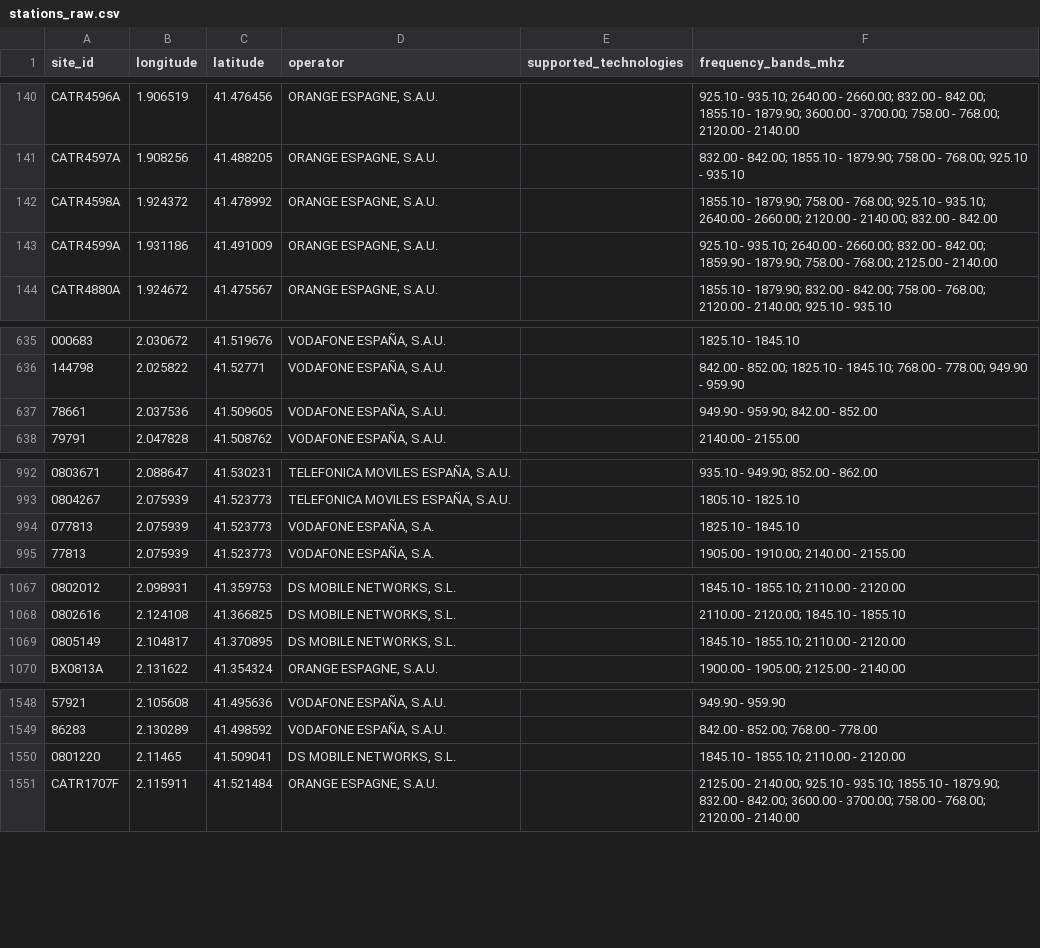
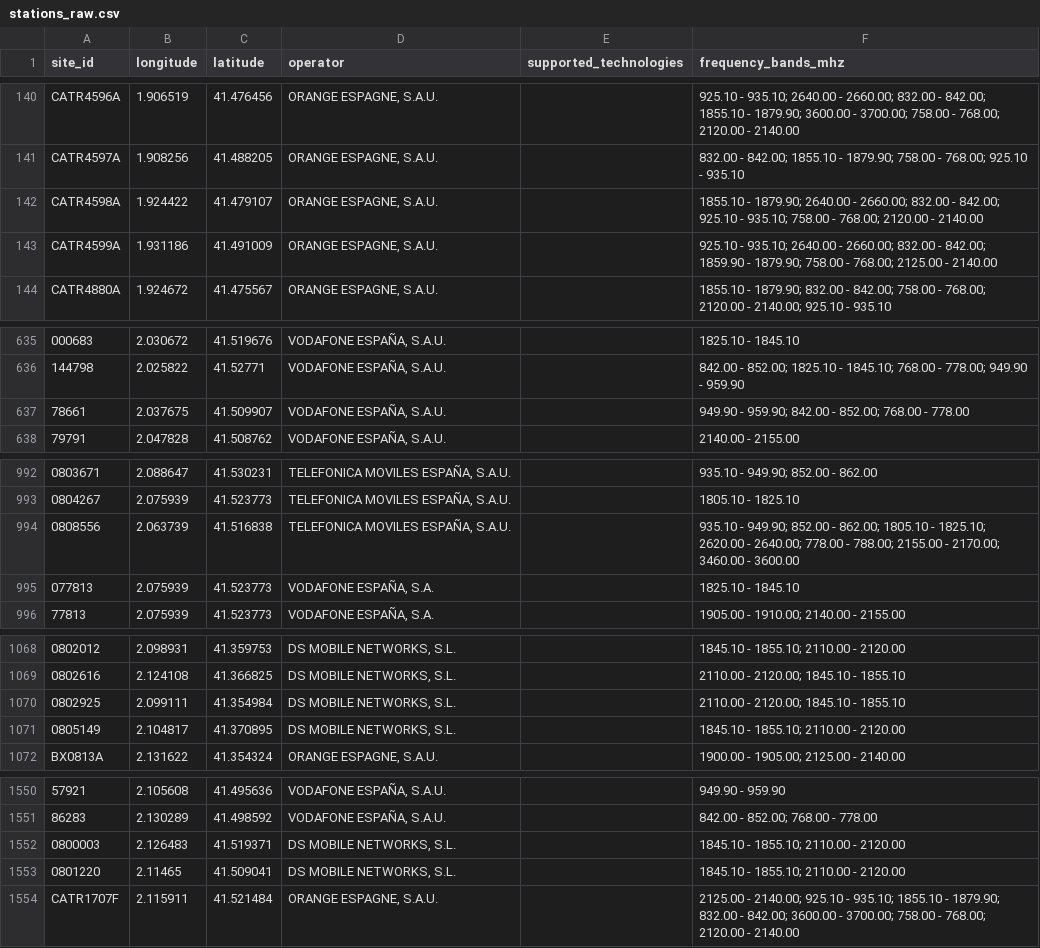
Before and after one commit to Arman-Miraghasi/cran-fronthaul-planner, a CSV file: dataset/stations_raw.csv, drawn as a sheet; only a part is shown, gaps mark what is left out; the diff covers the shown part only; the diff names each change by its address in the sheet, - before the commit and + after, or states it on an @@ line.

```diff
--- a/dataset/stations_raw.csv
+++ b/dataset/stations_raw.csv
-B142 (longitude): 1.924372
+B142 (longitude): 1.924422
-C142 (latitude): 41.478992
+C142 (latitude): 41.479107
-F142 (frequency_bands_mhz): …- 1879.90; 758.00 - 768.00; 925.10 - 935.10; 2640.00 - 2660.00; 2120.00 - 2140.00; 832.00 - 842.00
+F142 (frequency_bands_mhz): …- 1879.90; 2640.00 - 2660.00; 832.00 - 842.00; 925.10 - 935.10; 758.00 - 768.00; 2120.00 - 2140.00
-B637 (longitude): 2.037536
+B637 (longitude): 2.037675
-C637 (latitude): 41.509605
+C637 (latitude): 41.509907
-F637 (frequency_bands_mhz): 949.90 - 959.90; 842.00 - 852.00
+F637 (frequency_bands_mhz): 949.90 - 959.90; 842.00 - 852.00; 768.00 - 778.00
+row 994: 0808556 | 2.063739 | 41.516838 | TELEFONICA MOVILES ESPAÑA, S.A.U. |  | 935.10 - 949.90; 852.00 - 862.00; 1805.10 - 1825.10; 2620.00 - 2640.00; 778.00 - 788.00; 2155.00 - 2170.00; 3460.00 - 3600.00
+row 1070: 0802925 | 2.099111 | 41.354984 | DS MOBILE NETWORKS, S.L. |  | 2110.00 - 2120.00; 1845.10 - 1855.10
+row 1552: 0800003 | 2.126483 | 41.519371 | DS MOBILE NETWORKS, S.L. |  | 1845.10 - 1855.10; 2110.00 - 2120.00
```
Also changed, not shown: 17 edited cells elsewhere in this file, 59 other files.
